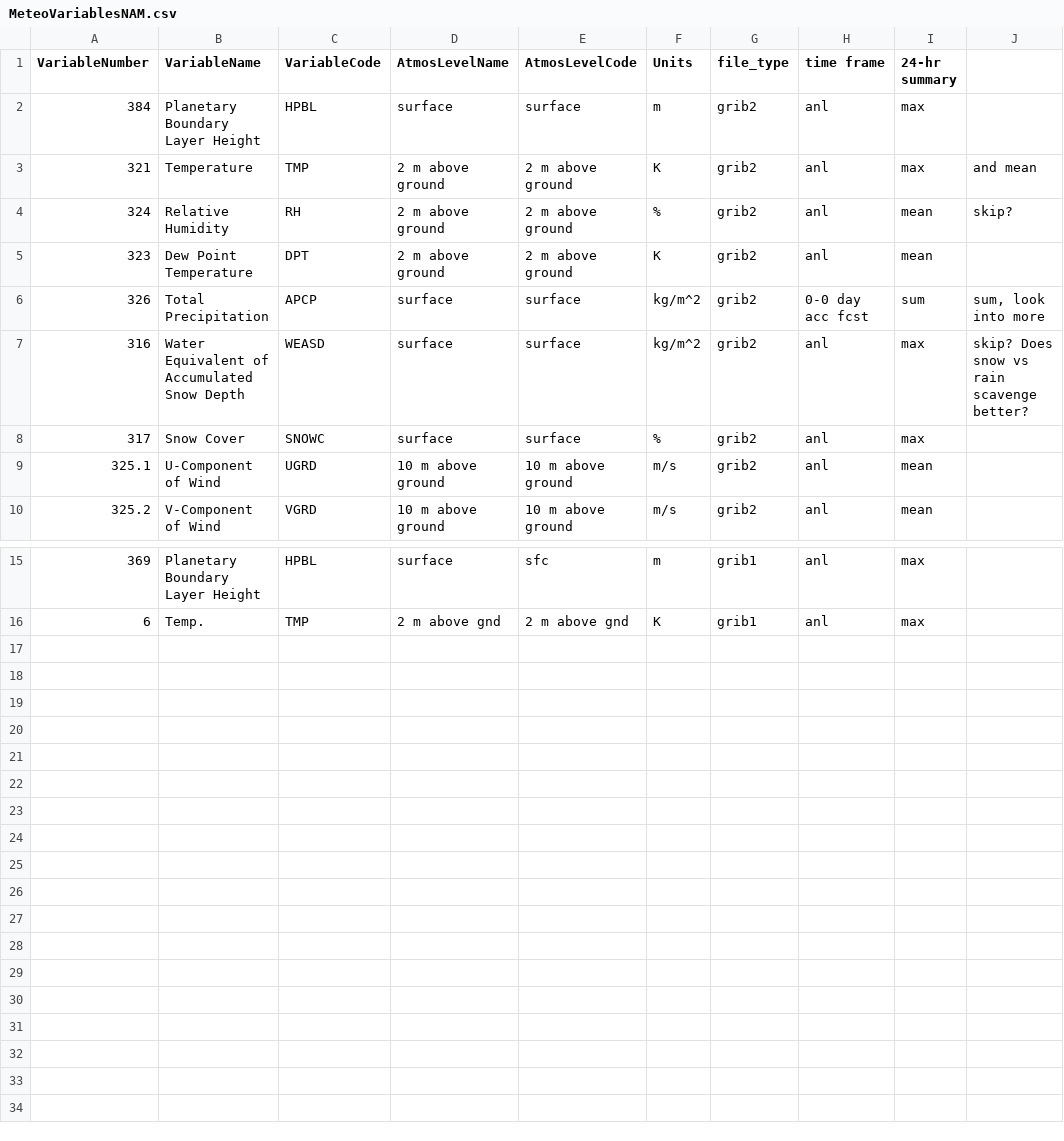
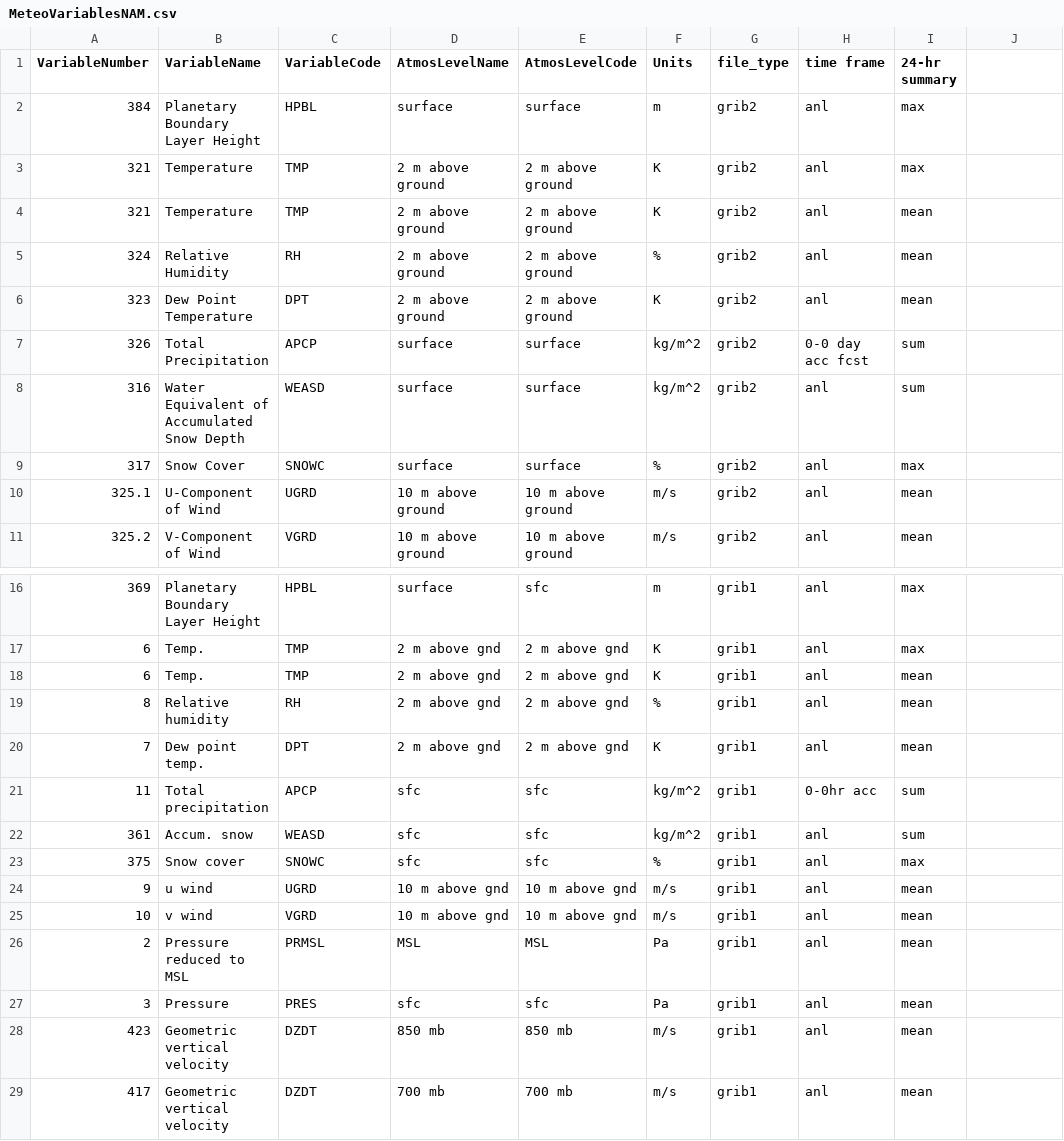
Before and after one commit to earthlab/Western_states_daily_PM2.5, a CSV file: PM25-estimation/MeteoVariablesNAM.csv, drawn as a sheet; only a part is shown, gaps mark what is left out; addresses are those after the commit; the diff names each change by its address in the sheet, - before the commit and + after, or states it on an @@ line.

Commit message:
fill in MeteoVariablsNAM.csv and document NAM processing

```diff
--- a/PM25-estimation/MeteoVariablesNAM.csv
+++ b/PM25-estimation/MeteoVariablesNAM.csv
-J3: and mean
+J3: (empty)
+row 4: 321 | Temperature | TMP | 2 m above ground | 2 m above ground | K | grib2 | anl | mean
-J5: skip?
+J5: (empty)
-J7: sum, look into more
+J7: (empty)
-I8 (24-hr summary): max
+I8 (24-hr summary): sum
-J8: skip? Does snow vs rain scavenge better?
+J8: (empty)
+row 18: 6 | Temp. | TMP | 2 m above gnd | 2 m above gnd | K | grib1 | anl | mean
+row 19: 8 | Relative humidity | RH | 2 m above gnd | 2 m above gnd | % | grib1 | anl | mean
+row 20: 7 | Dew point temp. | DPT | 2 m above gnd | 2 m above gnd | K | grib1 | anl | mean
+row 21: 11 | Total precipitation | APCP | sfc | sfc | kg/m^2 | grib1 | 0-0hr acc | sum
+row 22: 361 | Accum. snow | WEASD | sfc | sfc | kg/m^2 | grib1 | anl | sum
+row 23: 375 | Snow cover | SNOWC | sfc | sfc | % | grib1 | anl | max
+row 24: 9 | u wind | UGRD | 10 m above gnd | 10 m above gnd | m/s | grib1 | anl | mean
+row 25: 10 | v wind | VGRD | 10 m above gnd | 10 m above gnd | m/s | grib1 | anl | mean
+row 26: 2 | Pressure reduced to MSL | PRMSL | MSL | MSL | Pa | grib1 | anl | mean
+row 27: 3 | Pressure | PRES | sfc | sfc | Pa | grib1 | anl | mean
+row 28: 423 | Geometric vertical velocity | DZDT | 850 mb | 850 mb | m/s | grib1 | anl | mean
+row 29: 417 | Geometric vertical velocity | DZDT | 700 mb | 700 mb | m/s | grib1 | anl | mean
```
Also changed, not shown: 1 other file.
